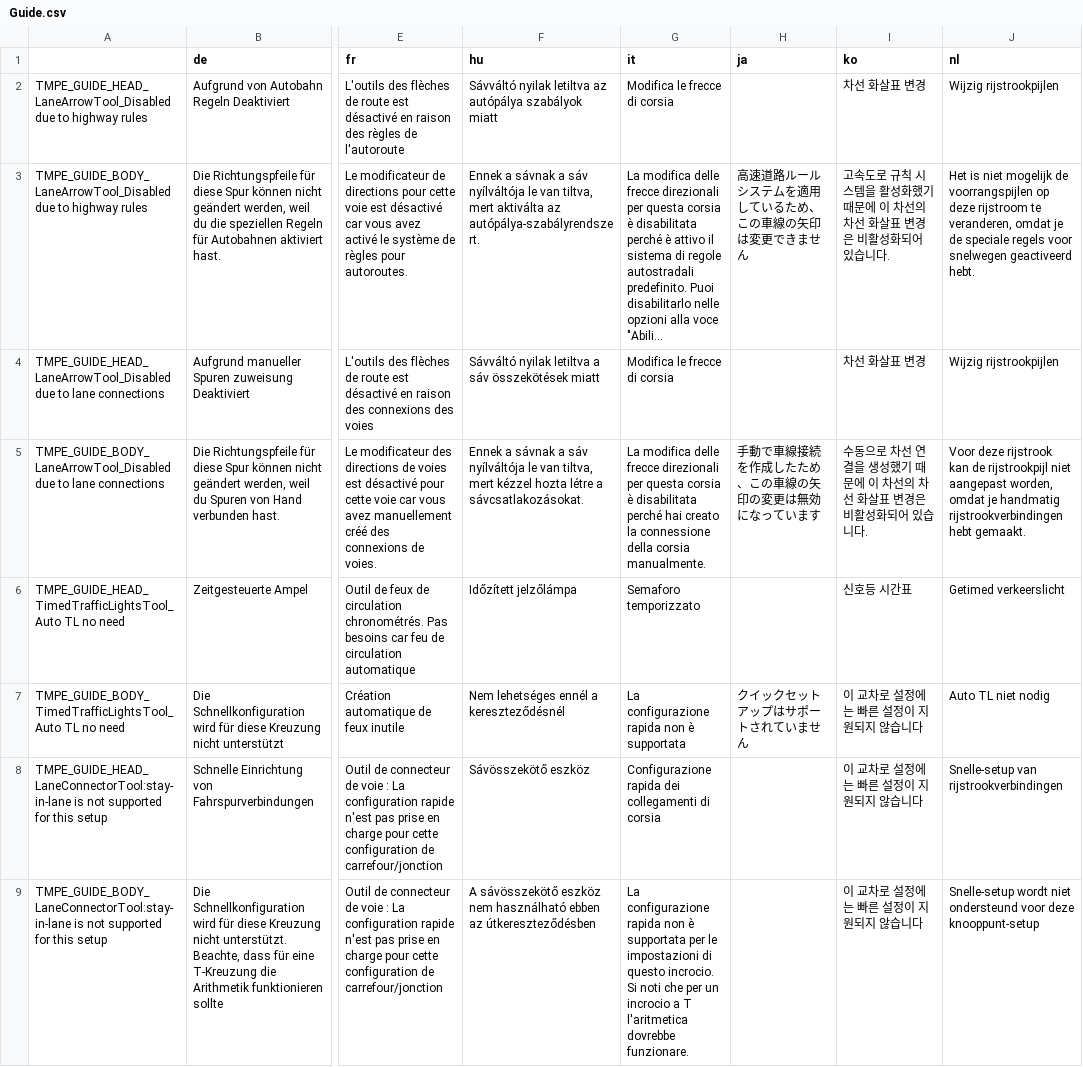
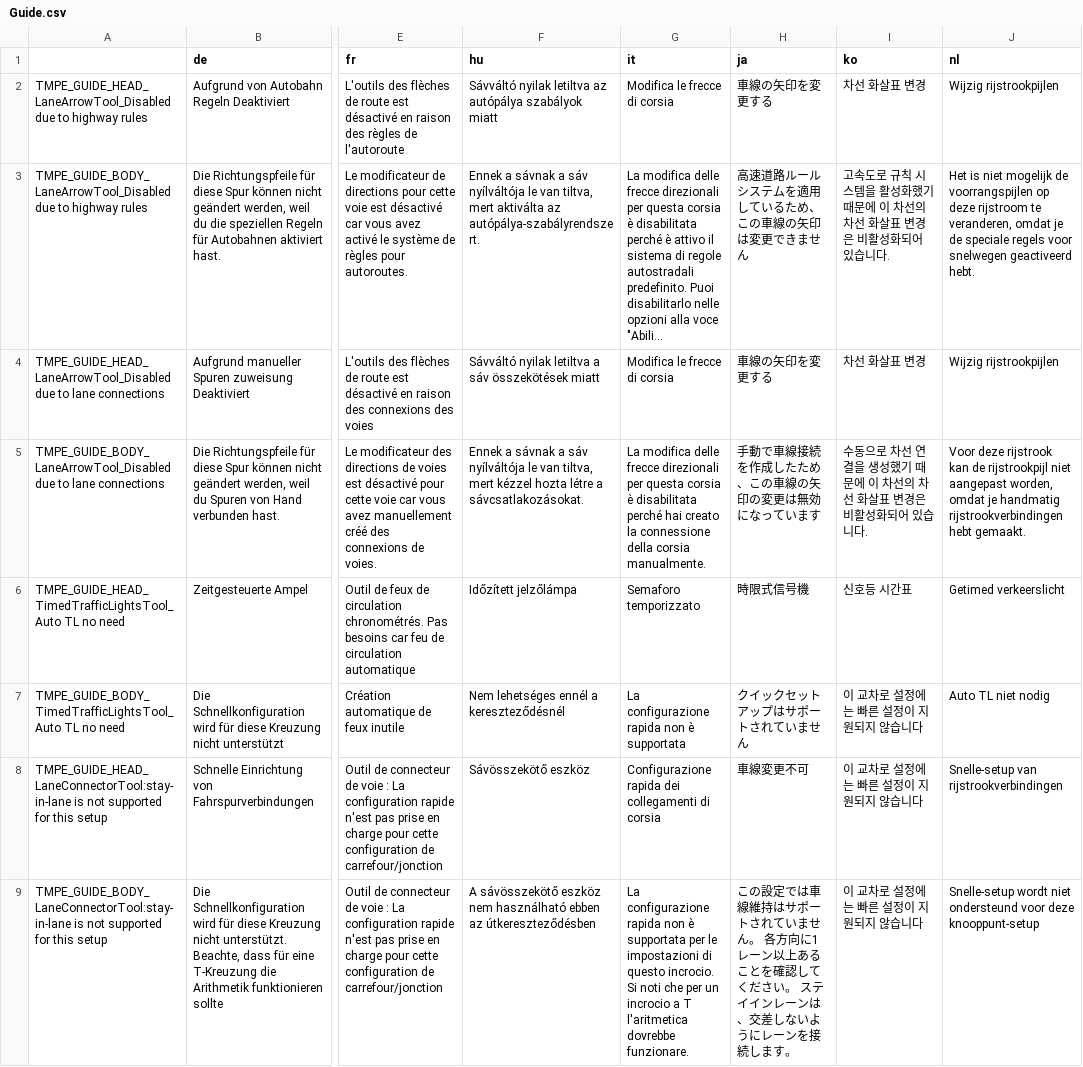
Before and after one commit to CitiesSkylinesMods/TMPE, a CSV file: TLM/TLM/Resources/Translations/Guide.csv, drawn as a sheet; only a part is shown, gaps mark what is left out; long unchanged cells end in …; the diff names each change by its address in the sheet, - before the commit and + after, or states it on an @@ line.

```diff
--- a/TLM/TLM/Resources/Translations/Guide.csv
+++ b/TLM/TLM/Resources/Translations/Guide.csv
-H2 (ja): (empty)
+H2 (ja): 車線の矢印を変更する
-H4 (ja): (empty)
+H4 (ja): 車線の矢印を変更する
-H6 (ja): (empty)
+H6 (ja): 時限式信号機
-H8 (ja): (empty)
+H8 (ja): 車線変更不可
-H9 (ja): (empty)
+H9 (ja): この設定では車線維持はサポートされていません。 各方向に1レーン以上あることを確認してください。 ステイインレーンは、交差しないようにレーンを接続します。
```
Also changed, not shown: TLM/TLM/Resources/Translations/LaneRouting.csv, TLM/TLM/Resources/Translations/Menu.csv, 12 other files.
